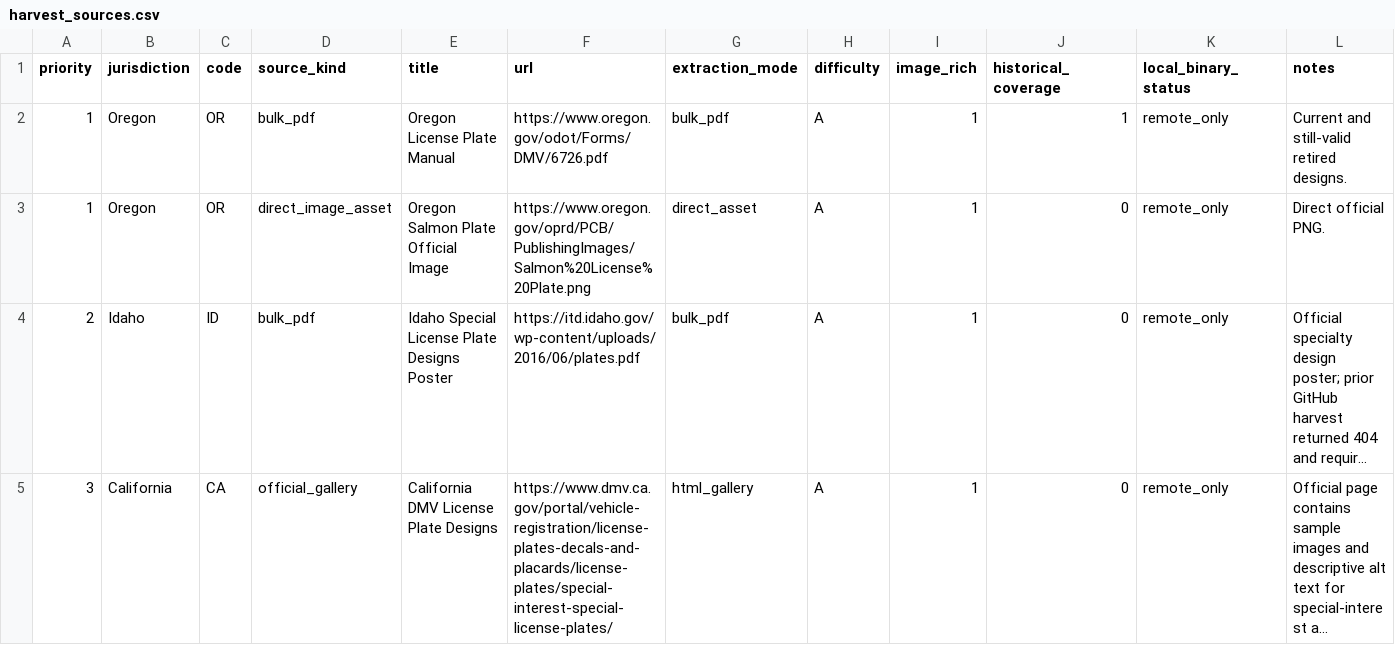
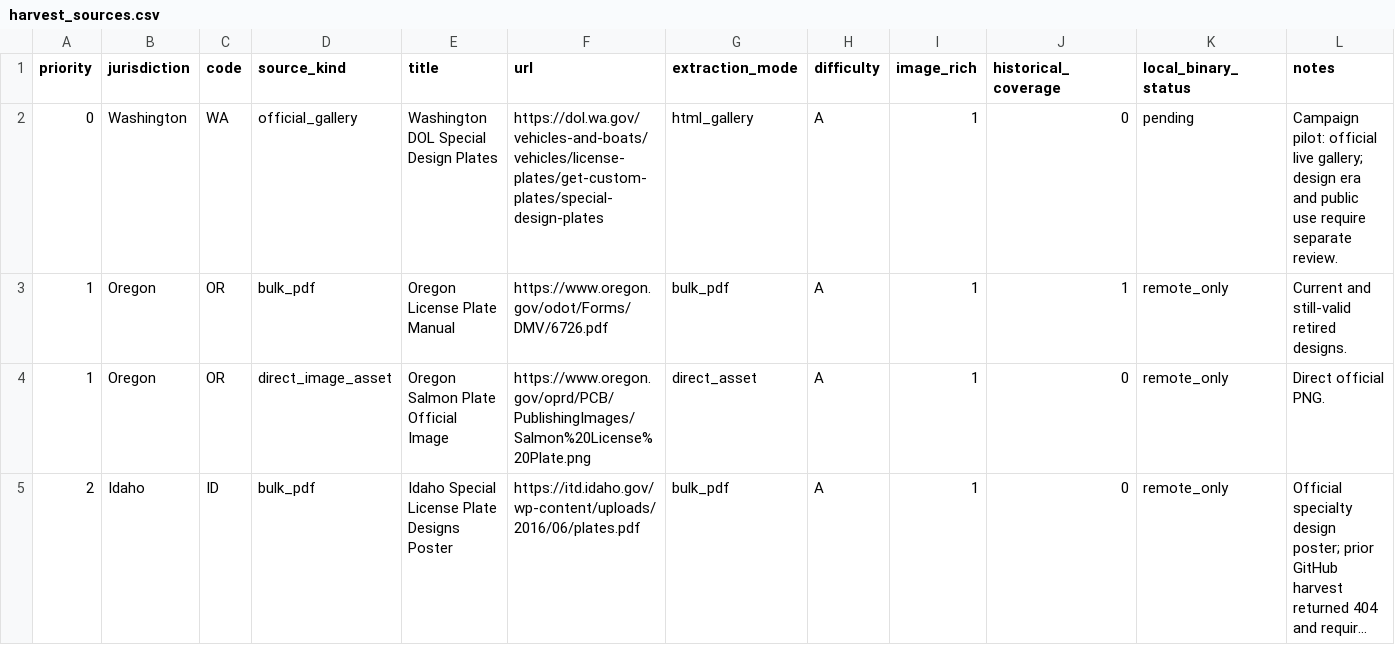
Before and after one commit to thestonedcoyote-cell/license-plate-game, a CSV file: data/harvest_sources.csv, drawn as a sheet; only a part is shown; the shorter side is filled out with more unchanged rows; long unchanged cells end in ….

Commit message:
Launch plate image campaign: full baseline and Washington evidence pilot

```diff
--- a/data/harvest_sources.csv
+++ b/data/harvest_sources.csv
@@ -1,2 +1,3 @@
 priority,jurisdiction,code,source_kind,title,url,extraction_mode,difficulty,image_rich,historical_coverage,local_binary_status,notes
+0,Washington,WA,official_gallery,Washington DOL Special Design Plates,https://dol.wa.gov/vehicles-and-boats/vehicles/license-plates/get-custom-plates/special-design-plates,html_gallery,A,1,0,pending,Campaign pilot: official live gallery; design era and public use require separate review.
 1,Oregon,OR,bulk_pdf,Oregon License Plate Manual,https://www.oregon.gov/odot/Forms/DMV/6726.pdf,bulk_pdf,A,1,1,remote_only,Current and still-valid retired designs.
```
Also changed, not shown: 10 other files.
